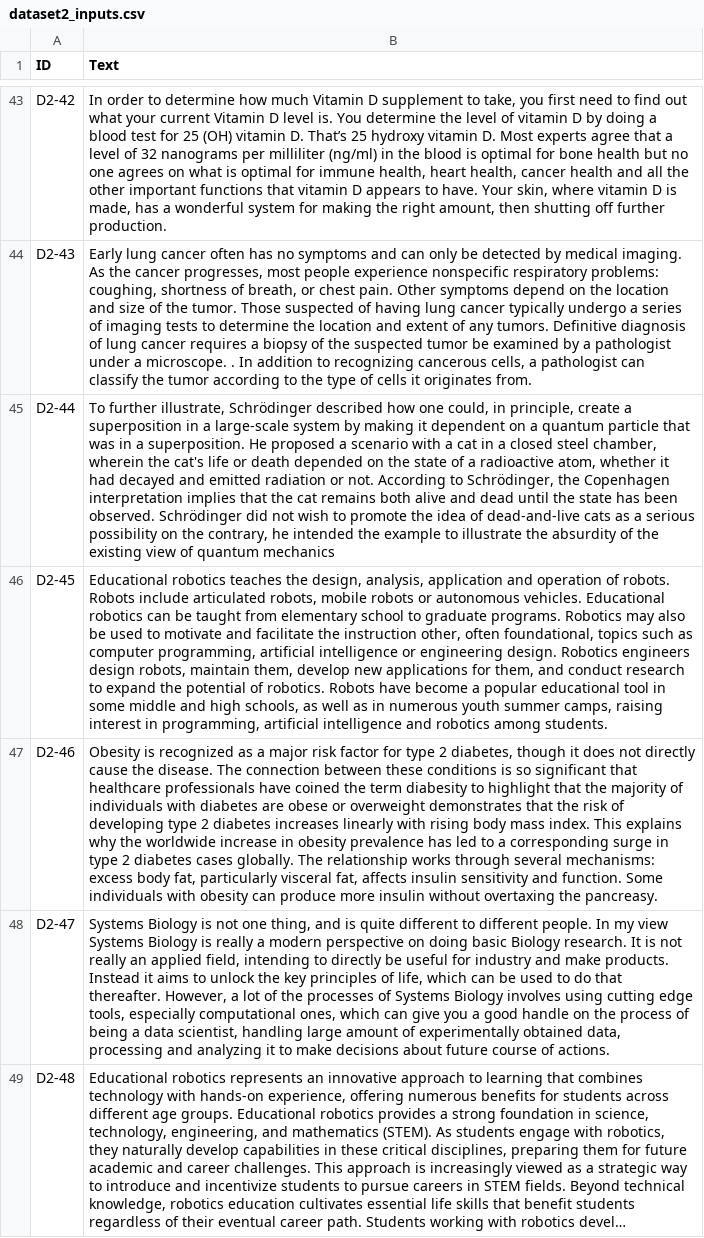
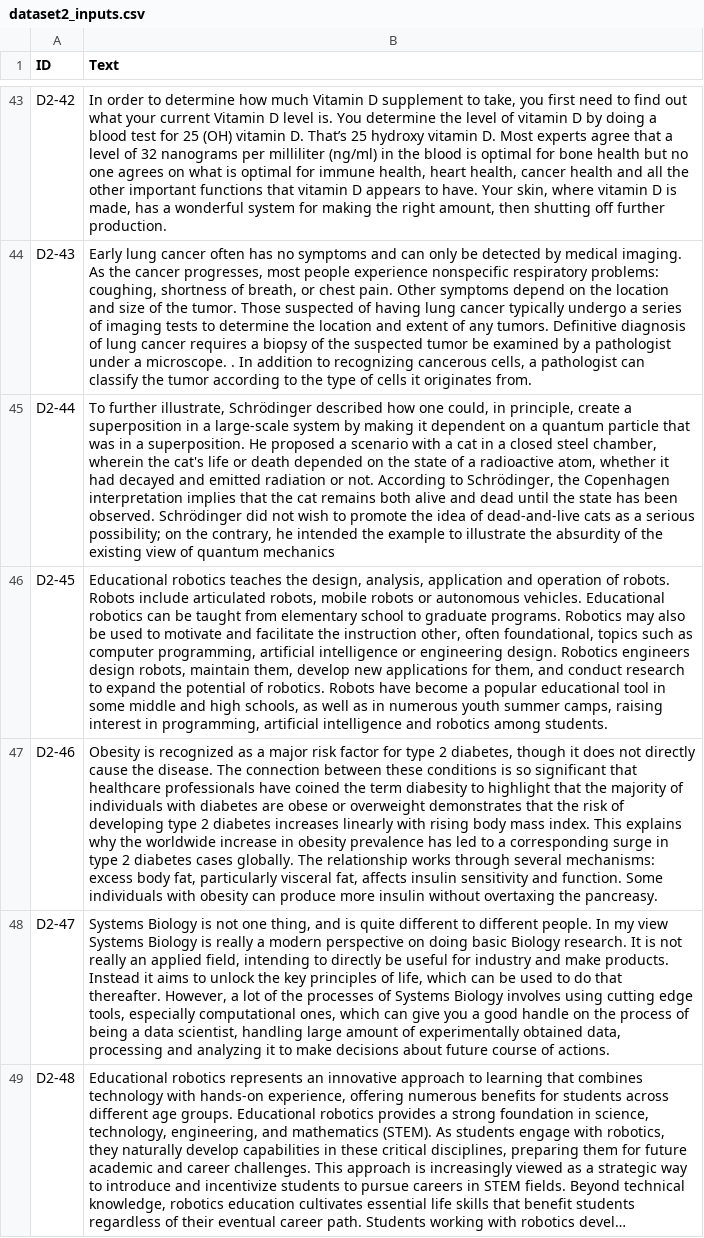
Before and after one commit to eduardoliv/AP-TPG-M1, a CSV file: Tarefas/tarefa_1/clean_input_datasets/dataset2_inputs.csv, drawn as a sheet; only a part is shown, gaps mark what is left out; long unchanged cells end in …; the diff covers the shown part only; the diff names each change by its address in the sheet, - before the commit and + after, or states it on an @@ line.

Commit message:
Chore: Improve cleaning pipeline

```diff
--- a/Tarefas/tarefa_1/clean_input_datasets/dataset2_inputs.csv
+++ b/Tarefas/tarefa_1/clean_input_datasets/dataset2_inputs.csv
-B45 (Text): …a serious possibility on the…
+B45 (Text): …a serious possibility; on the…
```
Also changed, not shown: 13 edited cells elsewhere in this file, Tarefas/tarefa_2/classify_input_datasets/dataset2_inputs.csv, Tarefas/tarefa_3/classify_input_datasets/dataset3_inputs.csv, 25 other files.
